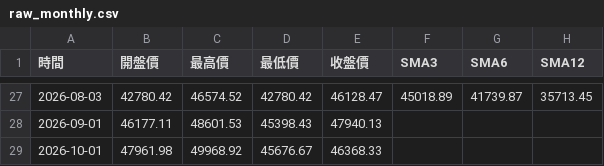
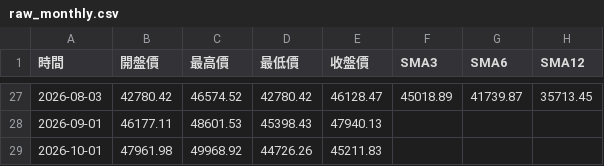
Before and after one commit to hawk82508-cloud/major-indices-channel, a CSV file: data/TAIEX/raw_monthly.csv, drawn as a sheet; only a part is shown, gaps mark what is left out; the diff names each change by its address in the sheet, - before the commit and + after, or states it on an @@ line.

```diff
--- a/data/TAIEX/raw_monthly.csv
+++ b/data/TAIEX/raw_monthly.csv
-D29 (最低價): 45676.67
+D29 (最低價): 44726.26
-E29 (收盤價): 46368.33
+E29 (收盤價): 45211.83
```
Also changed, not shown: data/NASDAQ/raw_daily.csv, data/SOX/raw_daily.csv, 4 other files.
